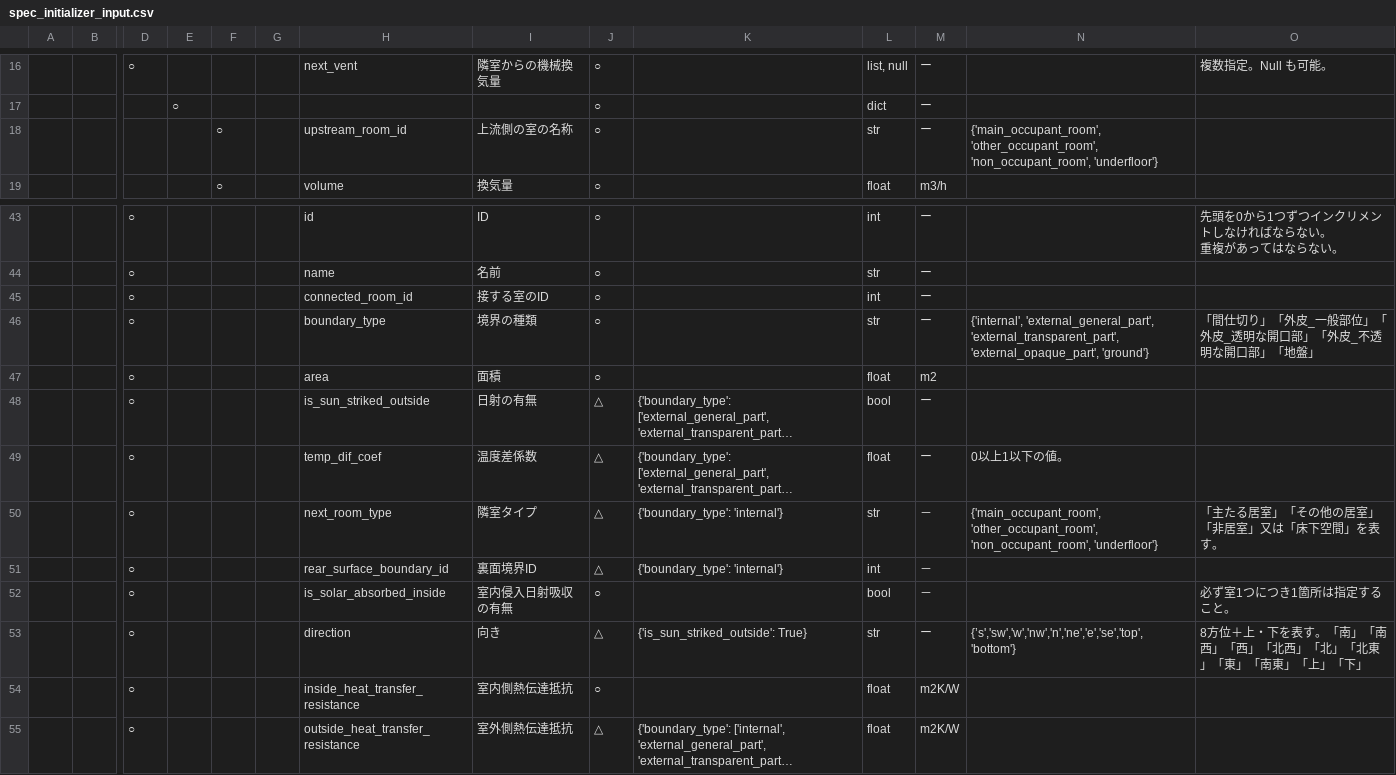
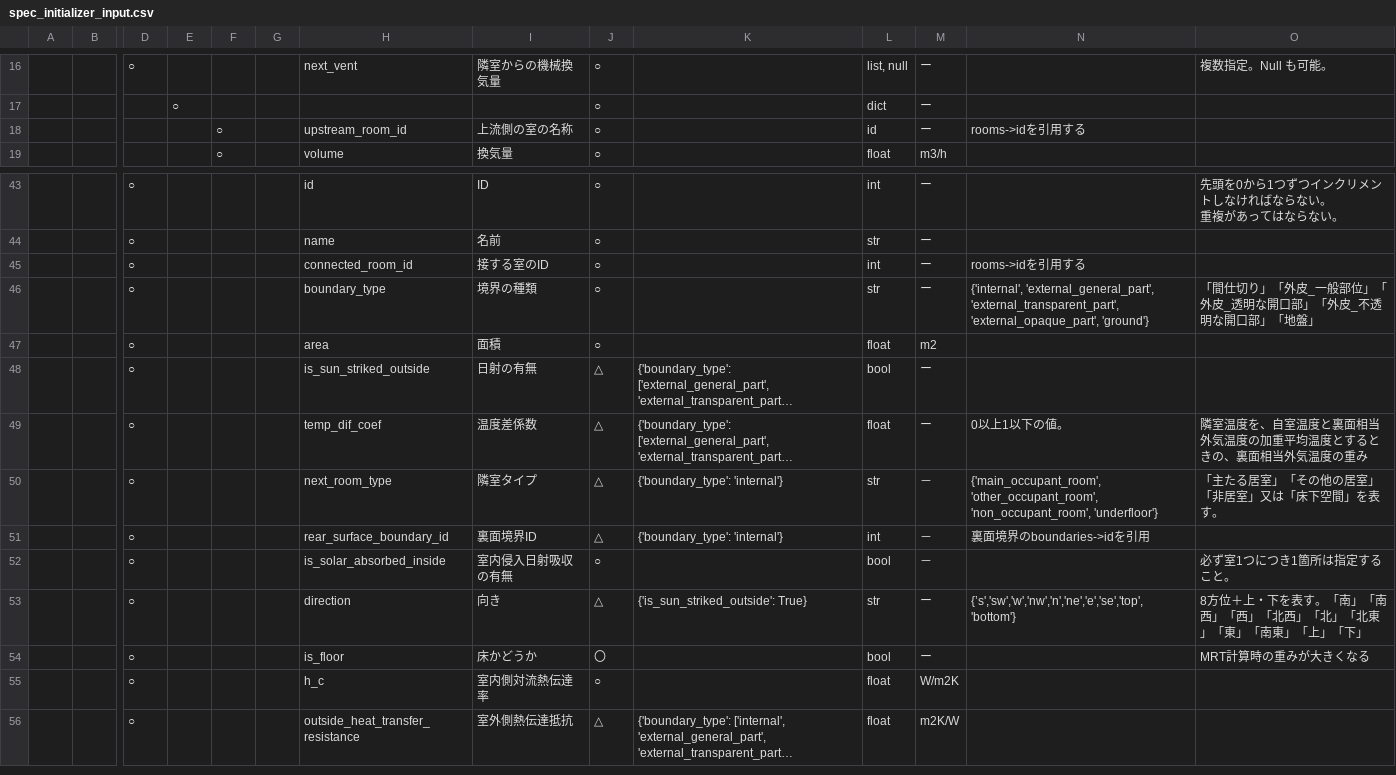
Before and after one commit to BRI-EES-House/heat_load_calc, a CSV file: notebook/data_spec/spec_initializer_input.csv, drawn as a sheet; only a part is shown, gaps mark what is left out; long unchanged cells end in …; addresses are those after the commit; rows hold the shown columns only; the diff names each change by its address in the sheet, - before the commit and + after, or states it on an @@ line.

Commit message:
spec_initializer_inputを最新版に合わせて更新

```diff
--- a/notebook/data_spec/spec_initializer_input.csv
+++ b/notebook/data_spec/spec_initializer_input.csv
-L18: str
+L18: id
-N18: {'main_occupant_room', 'other_occupant_room', 'non_occupant_room', 'underfloor'}
+N18: rooms->idを引用する
-N45: (empty)
+N45: rooms->idを引用する
-O49: (empty)
+O49: 隣室温度を、自室温度と裏面相当外気温度の加重平均温度とするときの、裏面相当外気温度の重み
-N51: (empty)
+N51: 裏面境界のboundaries->idを引用
+row 54:  |  | ○ |  |  |  | is_floor | 床かどうか | 〇 |  | bool | ー |  | MRT計算時の重みが大きくなる
-H55: inside_heat_transfer_resistance
+H55: h_c
-I55: 室内側熱伝達抵抗
+I55: 室内側対流熱伝達率
-M55: m2K/W
+M55: W/m2K
```
